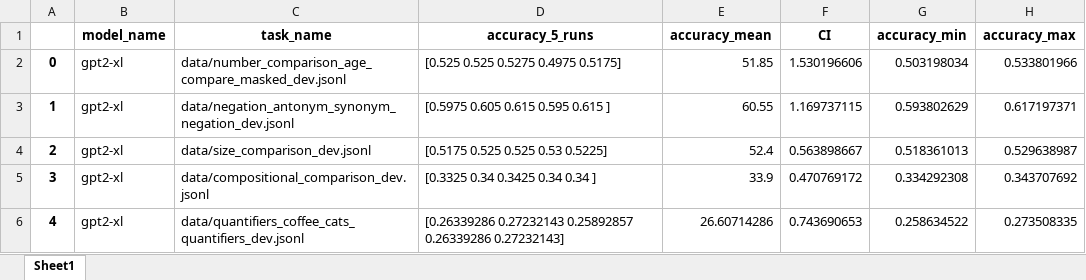
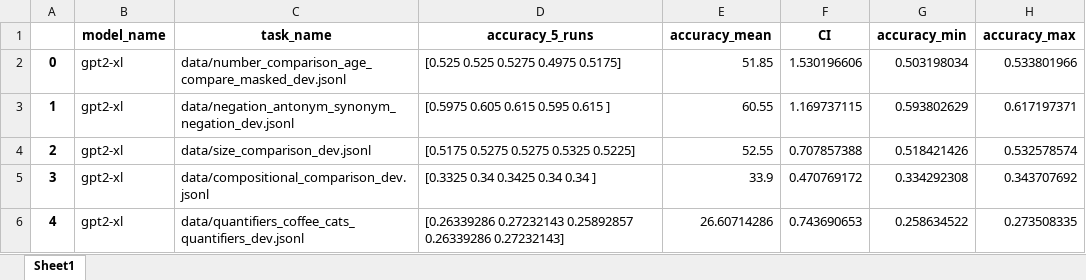
Before and after one commit to NamrataRShivagunde/oLMpics, an Excel workbook: oLMpics/gpt2-results/gpt2-xl-results.xlsx, sheet Sheet1, drawn as a sheet; values as stored, in another font and other column widths than the file's, no borders; the diff names each change by its address in the sheet, - before the commit and + after, or states it on an @@ line.

```diff
--- a/oLMpics/gpt2-results/gpt2-xl-results.xlsx (sheet Sheet1)
+++ b/oLMpics/gpt2-results/gpt2-xl-results.xlsx (sheet Sheet1)
-D4 (accuracy_5_runs): [0.5175 0.525 0.525 0.53 0.5225]
+D4 (accuracy_5_runs): [0.5175 0.5275 0.5275 0.5325 0.5225]
-E4 (accuracy_mean): 52.4
+E4 (accuracy_mean): 52.55
-F4 (CI): 0.563898667
+F4 (CI): 0.707857388
-G4 (accuracy_min): 0.518361013
+G4 (accuracy_min): 0.518421426
-H4 (accuracy_max): 0.529638987
+H4 (accuracy_max): 0.532578574
```
Also changed, not shown: oLMpics/gpt2-results/gpt-neo-results.xlsx, oLMpics/gpt2-results/gpt2-large-results.xlsx, 8 other files.
